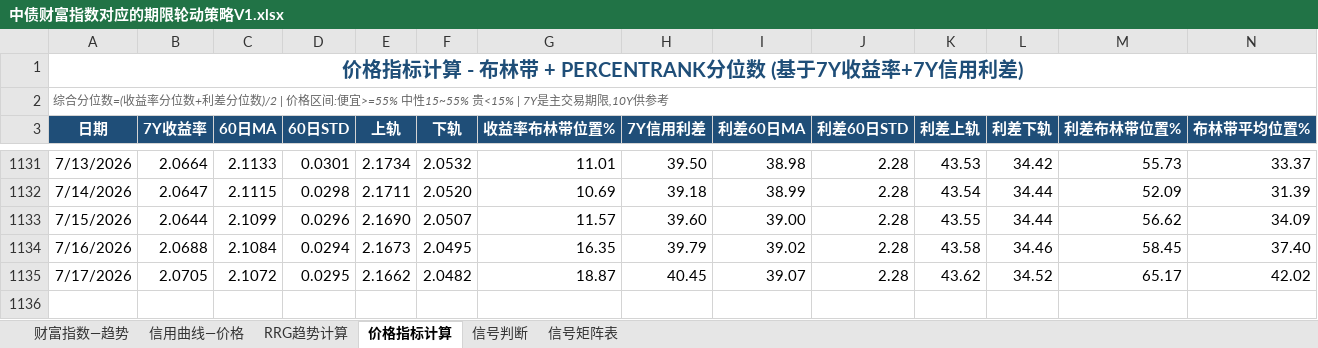
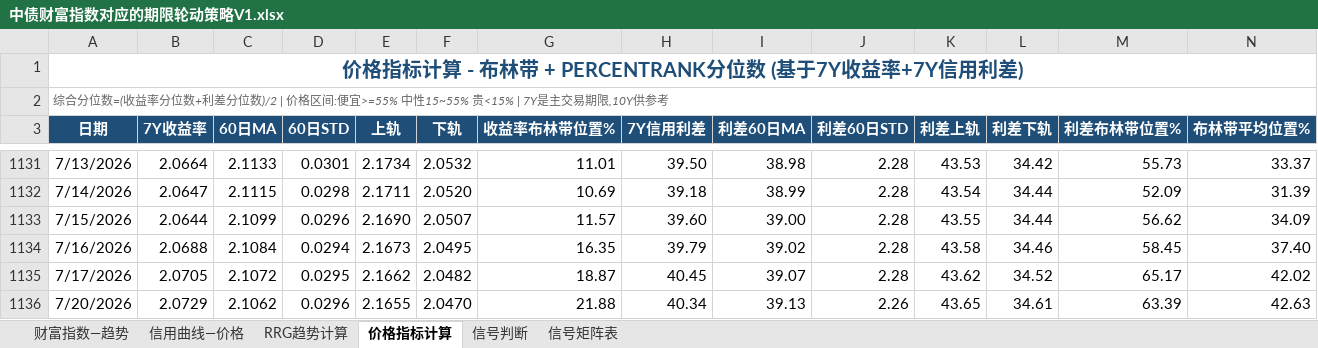
Before and after one commit to qwerfhnbdfs-cloud/chang-credit-strategy, an Excel workbook: 中债财富指数对应的期限轮动策略V1.xlsx, sheet 价格指标计算, drawn as a sheet; only a part is shown, gaps mark what is left out; values as stored, in another font and other column widths than the file's, no borders; rows hold the shown columns only; the diff names each change by its address in the sheet, - before the commit and + after, or states it on an @@ line.

```diff
--- a/中债财富指数对应的期限轮动策略V1.xlsx (sheet 价格指标计算)
+++ b/中债财富指数对应的期限轮动策略V1.xlsx (sheet 价格指标计算)
+row 1136: 7/20/2026 | 2.0729 | 2.1062 | 0.0296 | 2.1655 | 2.0470 | 21.88 | 40.34 | 39.13 | 2.26 | 43.65 | 34.61 | 63.39 | 42.63
```
Also changed, not shown: sheet 财富指数—趋势, sheet 信用曲线—价格, sheet 信号判断, sheet RRG趋势计算.
